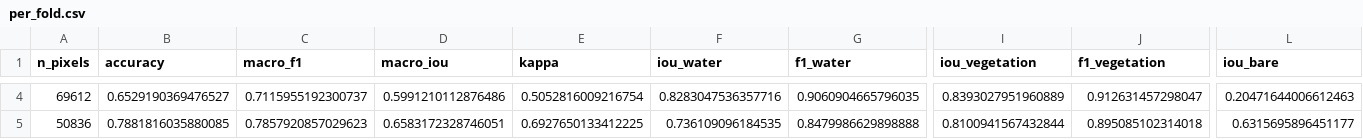
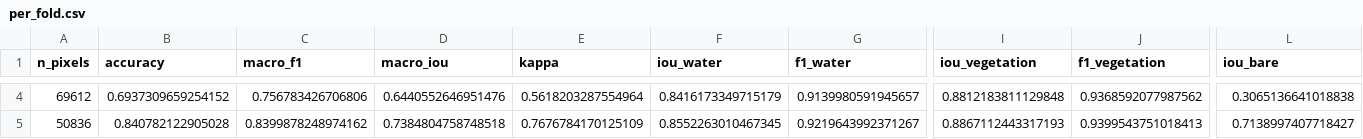
Before and after one commit to Preygle/illegal-lake-encroachment-, a CSV file: outputs/dl/unet/per_fold.csv, drawn as a sheet; only a part is shown, gaps mark what is left out; the diff covers the shown part only; the diff names each change by its address in the sheet, - before the commit and + after, or states it on an @@ line.

```diff
--- a/outputs/dl/unet/per_fold.csv
+++ b/outputs/dl/unet/per_fold.csv
-B4 (accuracy): 0.6529190369476527
+B4 (accuracy): 0.6937309659254152
-C4 (macro_f1): 0.7115955192300737
+C4 (macro_f1): 0.756783426706806
-D4 (macro_iou): 0.5991210112876486
+D4 (macro_iou): 0.6440552646951476
-E4 (kappa): 0.5052816009216754
+E4 (kappa): 0.5618203287554964
-F4 (iou_water): 0.8283047536357716
+F4 (iou_water): 0.8416173349715179
-G4 (f1_water): 0.9060904665796035
+G4 (f1_water): 0.9139980591945657
-I4 (iou_vegetation): 0.8393027951960889
+I4 (iou_vegetation): 0.8812183811129848
-J4 (f1_vegetation): 0.912631457298047
+J4 (f1_vegetation): 0.9368592077987562
-L4 (iou_bare): 0.20471644006612463
+L4 (iou_bare): 0.3065136641018838
-B5 (accuracy): 0.7881816035880085
+B5 (accuracy): 0.840782122905028
-C5 (macro_f1): 0.7857920857029623
+C5 (macro_f1): 0.8399878248974162
-D5 (macro_iou): 0.6583172328746051
+D5 (macro_iou): 0.7384804758748518
-E5 (kappa): 0.6927650133412225
+E5 (kappa): 0.7676784170125109
-F5 (iou_water): 0.736109096184535
+F5 (iou_water): 0.8552263010467345
-G5 (f1_water): 0.8479986629898888
+G5 (f1_water): 0.9219643992371267
-I5 (iou_vegetation): 0.8100941567432844
+I5 (iou_vegetation): 0.8867112443317193
-J5 (f1_vegetation): 0.895085102314018
+J5 (f1_vegetation): 0.9399543751018413
-L5 (iou_bare): 0.6315695896451177
+L5 (iou_bare): 0.7138997407718427
```
Also changed, not shown: 88 edited cells elsewhere in this file, data/processed/features_lake_year_dl.csv, outputs/dl/gee/crosscheck_gsw.csv, 38 other files.
